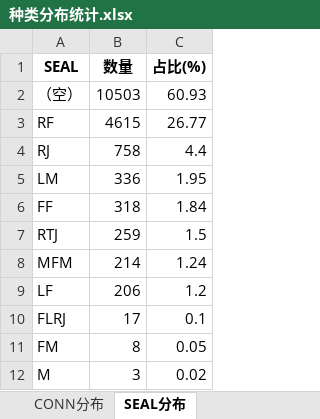
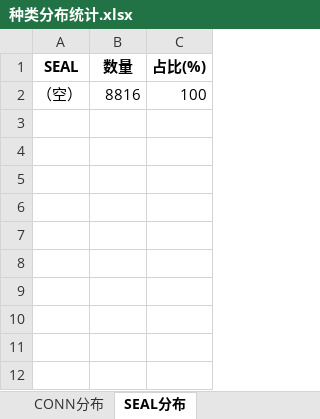
Before and after one commit to xiaoxia888/ElecMatCoder, an Excel workbook: apps/trainer/qwen3_fte/output/按8类拆分数据集/种类分布统计.xlsx, sheet SEAL分布, drawn as a sheet; values as stored, in another font and other column widths than the file's, no borders; the diff names each change by its address in the sheet, - before the commit and + after, or states it on an @@ line.

```diff
--- a/apps/trainer/qwen3_fte/output/按8类拆分数据集/种类分布统计.xlsx (sheet SEAL分布)
+++ b/apps/trainer/qwen3_fte/output/按8类拆分数据集/种类分布统计.xlsx (sheet SEAL分布)
-B2 (数量): 10503
+B2 (数量): 8816
-C2 (占比(%)): 60.93
+C2 (占比(%)): 100
-row 3: RF | 4615 | 26.77
-row 4: RJ | 758 | 4.4
-row 5: LM | 336 | 1.95
-row 6: FF | 318 | 1.84
-row 7: RTJ | 259 | 1.5
-row 8: MFM | 214 | 1.24
-row 9: LF | 206 | 1.2
-row 10: FLRJ | 17 | 0.1
-row 11: FM | 8 | 0.05
-row 12: M | 3 | 0.02
```
Also changed, not shown: sheet 完整种类, sheet BODY分布, sheet MANU分布, sheet CONN分布, 19 other files.
